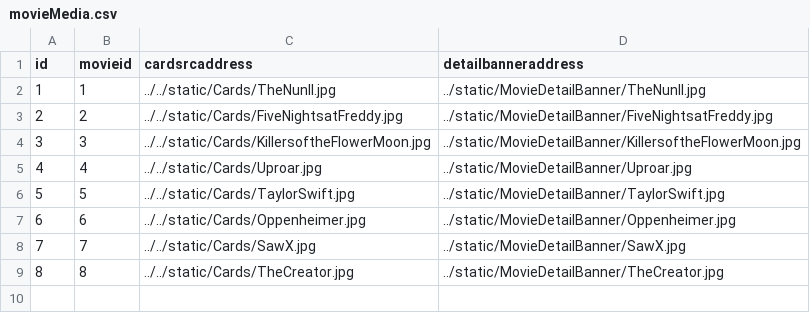
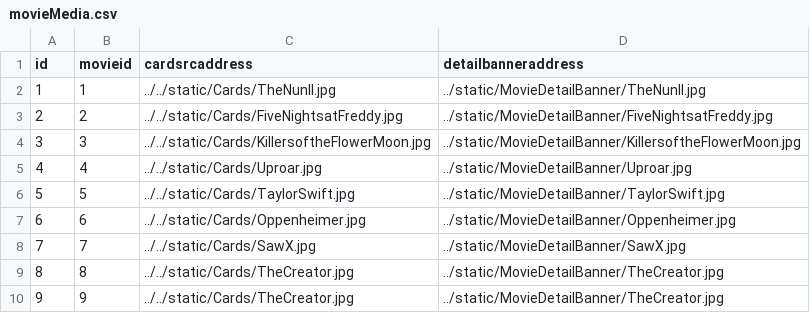
Before and after one commit to xiaofeiwang93/CinemaMovieBooking, a CSV file: src/Database/movieMedia.csv, drawn as a sheet.

```diff
--- a/src/Database/movieMedia.csv
+++ b/src/Database/movieMedia.csv
@@ -9 +9,2 @@ id,movieid,cardsrcaddress,detailbanneraddress
 8,8,../../static/Cards/TheCreator.jpg,../static/MovieDetailBanner/TheCreator.jpg
+9,9,../../static/Cards/TheCreator.jpg,../static/MovieDetailBanner/TheCreator.jpg
```
Also changed, not shown: src/Database/movie.csv, src/Database/screening.csv, 15 other files.
